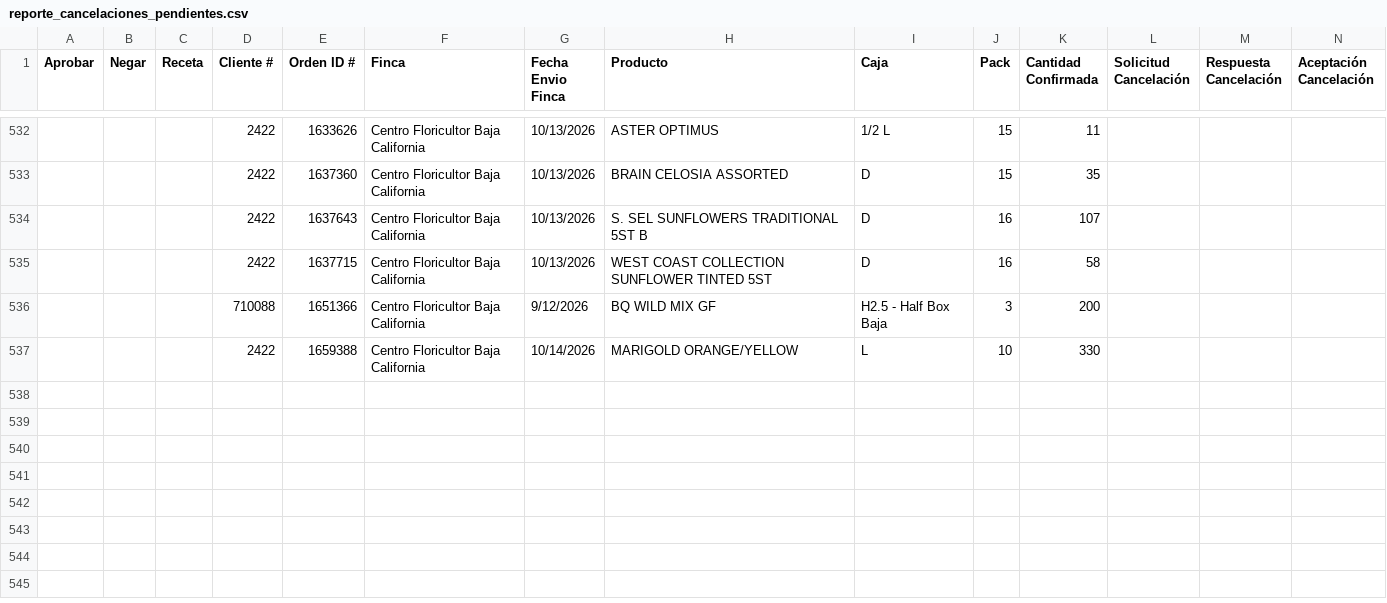
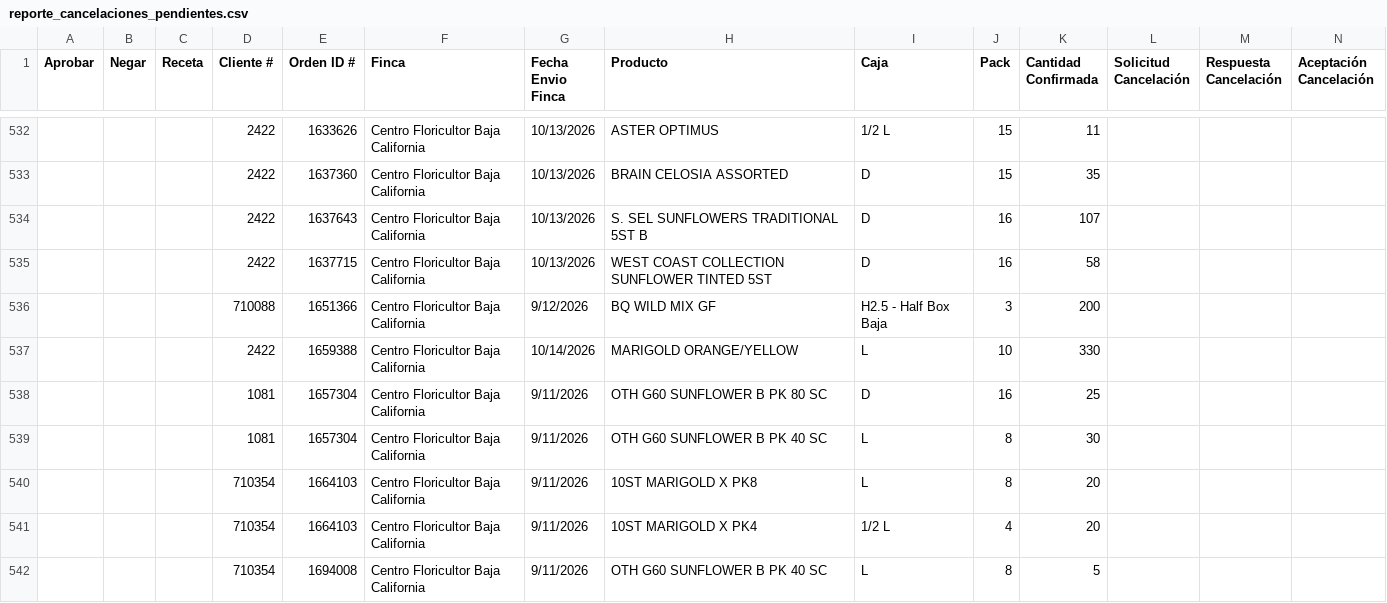
Before and after one commit to 0322203936-cmd/BOT-GALLERIA, a CSV file: reporte_cancelaciones_pendientes.csv, drawn as a sheet; only a part is shown, gaps mark what is left out; rows hold the shown columns only; the diff names each change by its address in the sheet, - before the commit and + after, or states it on an @@ line.

```diff
--- a/reporte_cancelaciones_pendientes.csv
+++ b/reporte_cancelaciones_pendientes.csv
+row 538:  |  |  | 1081 | 1657304 | Centro Floricultor Baja California | 9/11/2026 | OTH G60 SUNFLOWER B PK 80 SC | D | 16 | 25
+row 539:  |  |  | 1081 | 1657304 | Centro Floricultor Baja California | 9/11/2026 | OTH G60 SUNFLOWER B PK 40 SC | L | 8 | 30
+row 540:  |  |  | 710354 | 1664103 | Centro Floricultor Baja California | 9/11/2026 | 10ST MARIGOLD X PK8 | L | 8 | 20
+row 541:  |  |  | 710354 | 1664103 | Centro Floricultor Baja California | 9/11/2026 | 10ST MARIGOLD X PK4 | 1/2 L | 4 | 20
+row 542:  |  |  | 710354 | 1694008 | Centro Floricultor Baja California | 9/11/2026 | OTH G60 SUNFLOWER B PK 40 SC | L | 8 | 5
```
